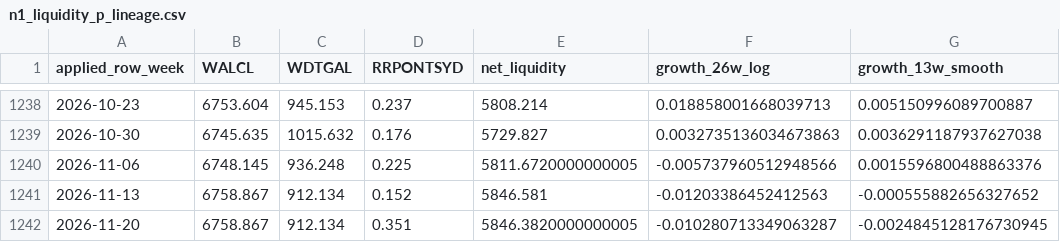
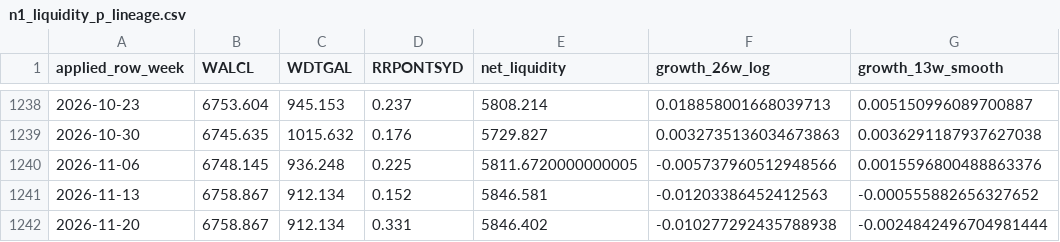
Before and after one commit to PJS-creator/vrt-mrvl-entry-monitor, a CSV file: n1_liquidity_p_lineage.csv, drawn as a sheet; only a part is shown, gaps mark what is left out; the diff names each change by its address in the sheet, - before the commit and + after, or states it on an @@ line.

```diff
--- a/n1_liquidity_p_lineage.csv
+++ b/n1_liquidity_p_lineage.csv
-D1242 (RRPONTSYD): 0.351
+D1242 (RRPONTSYD): 0.331
-E1242 (net_liquidity): 5846.3820000000005
+E1242 (net_liquidity): 5846.402
-F1242 (growth_26w_log): -0.010280713349063287
+F1242 (growth_26w_log): -0.010277292435788938
-G1242 (growth_13w_smooth): -0.0024845128176730945
+G1242 (growth_13w_smooth): -0.0024842496704981444
```
Also changed, not shown: 17 other files.
